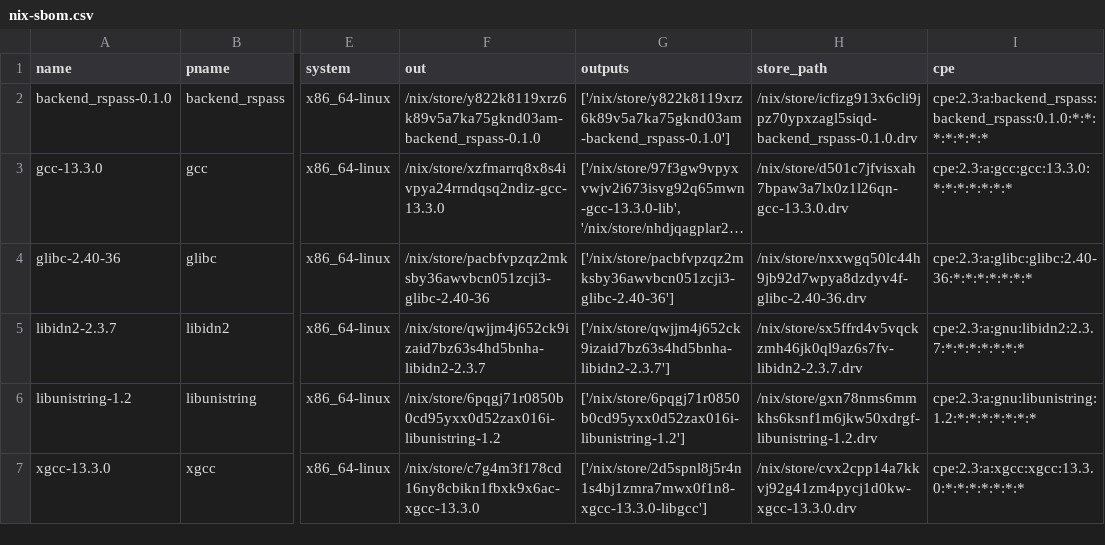
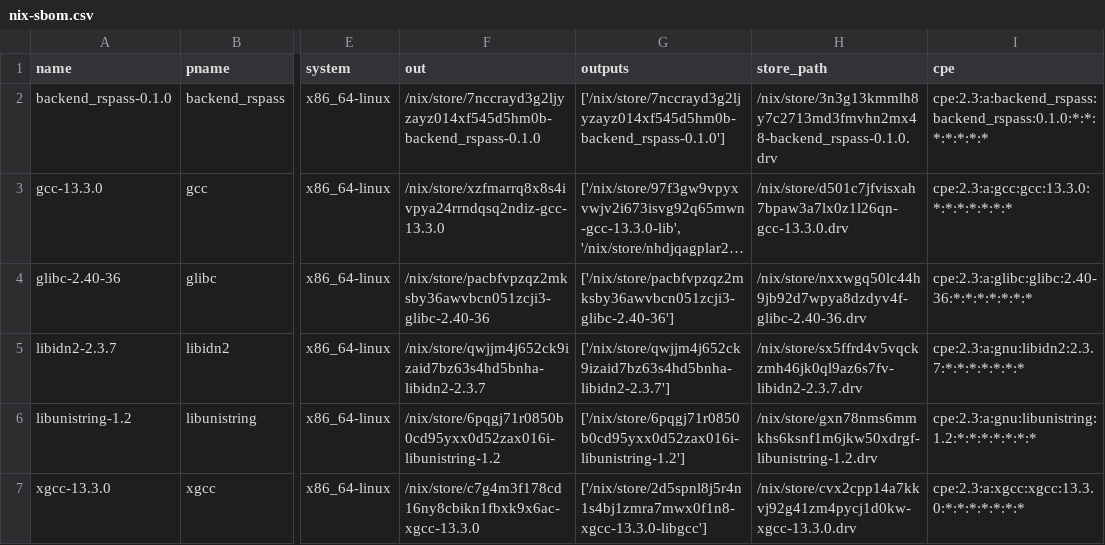
Before and after one commit to Letgamer/rsPass, a CSV file: dependencies/nix-sbom.csv, drawn as a sheet; only a part is shown, gaps mark what is left out; long unchanged cells end in …; the diff names each change by its address in the sheet, - before the commit and + after, or states it on an @@ line.

Commit message:
updated dependencies folder

```diff
--- a/dependencies/nix-sbom.csv
+++ b/dependencies/nix-sbom.csv
-F2 (out): /nix/store/y822k8119xrz6k89v5a7ka75gknd03am-backend_rspass-0.1.0
+F2 (out): /nix/store/7nccrayd3g2ljyzayz014xf545d5hm0b-backend_rspass-0.1.0
-G2 (outputs): ['/nix/store/y822k8119xrz6k89v5a7ka75gknd03am-backend_rspass-0.1.0']
+G2 (outputs): ['/nix/store/7nccrayd3g2ljyzayz014xf545d5hm0b-backend_rspass-0.1.0']
-H2 (store_path): /nix/store/icfizg913x6cli9jpz70ypxzagl5siqd-backend_rspass-0.1.0.drv
+H2 (store_path): /nix/store/3n3g13kmmlh8y7c2713md3fmvhn2mx48-backend_rspass-0.1.0.drv
```
Also changed, not shown: 5 other files.
